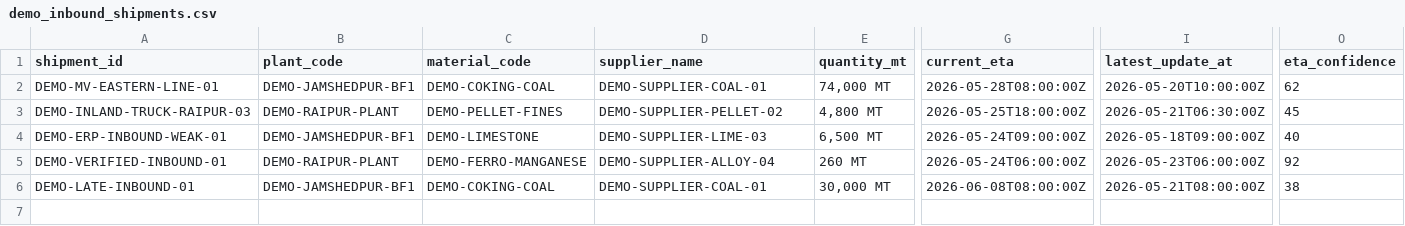
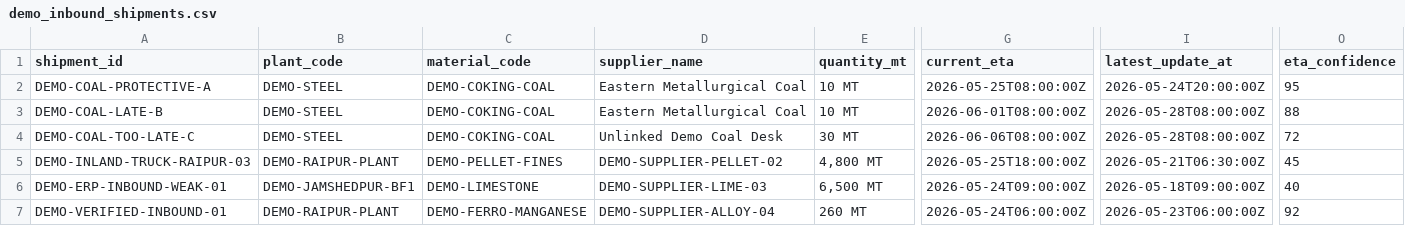
Before and after one commit to opsdeck02/OpsDeck, a CSV file: docs/demo-data/demo_inbound_shipments.csv, drawn as a sheet; only a part is shown, gaps mark what is left out; removed rows and columns are numbered as before the commit, all else as after; rows hold the shown columns only; the diff names each change by its address in the sheet, - before the commit and + after, or states it on an @@ line.

Commit message:
Implement pilot-ready time-phased cover demo

```diff
--- a/docs/demo-data/demo_inbound_shipments.csv
+++ b/docs/demo-data/demo_inbound_shipments.csv
-A2 (shipment_id): DEMO-MV-EASTERN-LINE-01
+A2 (shipment_id): DEMO-COAL-PROTECTIVE-A
-B2 (plant_code): DEMO-JAMSHEDPUR-BF1
+B2 (plant_code): DEMO-STEEL
-D2 (supplier_name): DEMO-SUPPLIER-COAL-01
+D2 (supplier_name): Eastern Metallurgical Coal
-E2 (quantity_mt): 74,000 MT
+E2 (quantity_mt): 10 MT
-G2 (current_eta): 2026-05-28T08:00:00Z
+G2 (current_eta): 2026-05-25T08:00:00Z
-I2 (latest_update_at): 2026-05-20T10:00:00Z
+I2 (latest_update_at): 2026-05-24T20:00:00Z
-O2 (eta_confidence): 62
+O2 (eta_confidence): 95
+row 3: DEMO-COAL-LATE-B | DEMO-STEEL | DEMO-COKING-COAL | Eastern Metallurgical Coal | 10 MT | 2026-06-01T08:00:00Z | 2026-05-28T08:00:00Z | 88
+row 4: DEMO-COAL-TOO-LATE-C | DEMO-STEEL | DEMO-COKING-COAL | Unlinked Demo Coal Desk | 30 MT | 2026-06-06T08:00:00Z | 2026-05-28T08:00:00Z | 72
-row 6: DEMO-LATE-INBOUND-01 | DEMO-JAMSHEDPUR-BF1 | DEMO-COKING-COAL | DEMO-SUPPLIER-COAL-01 | 30,000 MT | 2026-06-08T08:00:00Z | 2026-05-21T08:00:00Z | 38
```
Also changed, not shown: docs/demo-data/demo_continuity_thresholds.csv, docs/demo-data/demo_stock_snapshots.csv, 23 other files.
